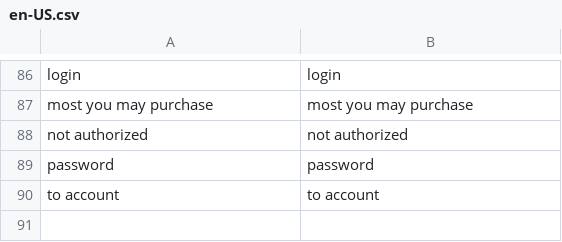
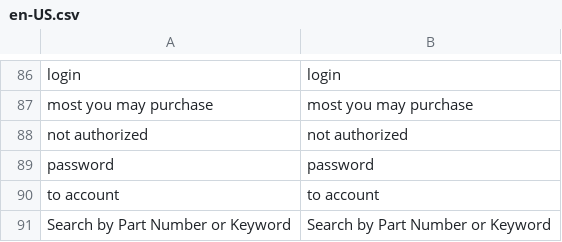
Before and after one commit to oa19/VSF, a CSV file: core/i18n/resource/i18n/en-US.csv, drawn as a sheet; only a part is shown, gaps mark what is left out; the diff names each change by its address in the sheet, - before the commit and + after, or states it on an @@ line.

Commit message:
Updated style of search

```diff
--- a/core/i18n/resource/i18n/en-US.csv
+++ b/core/i18n/resource/i18n/en-US.csv
+row 91: Search by Part Number or Keyword | Search by Part Number or Keyword
```
Also changed, not shown: 9 other files.
